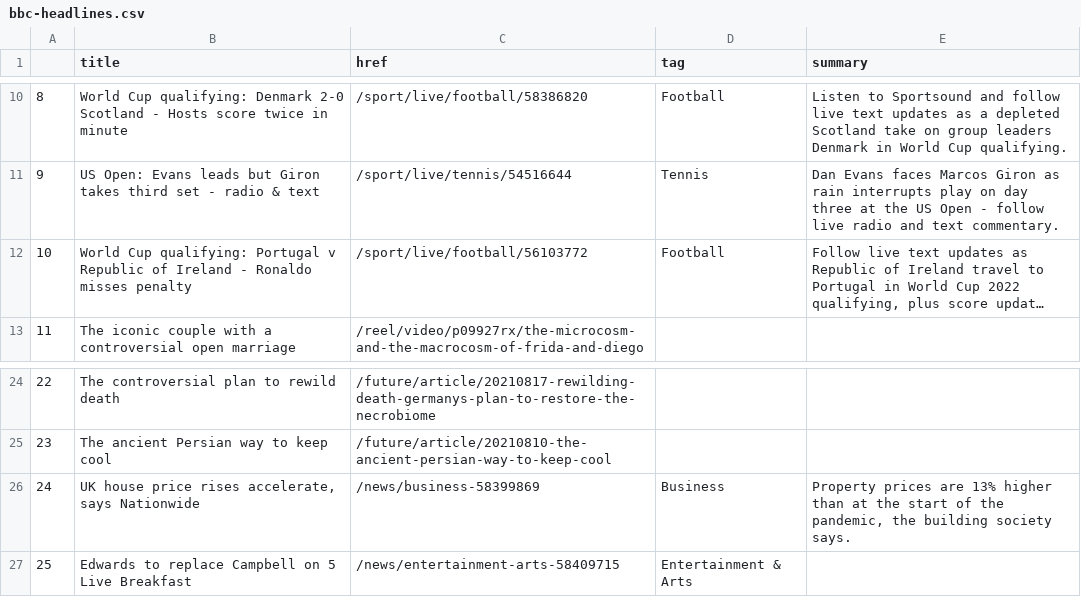
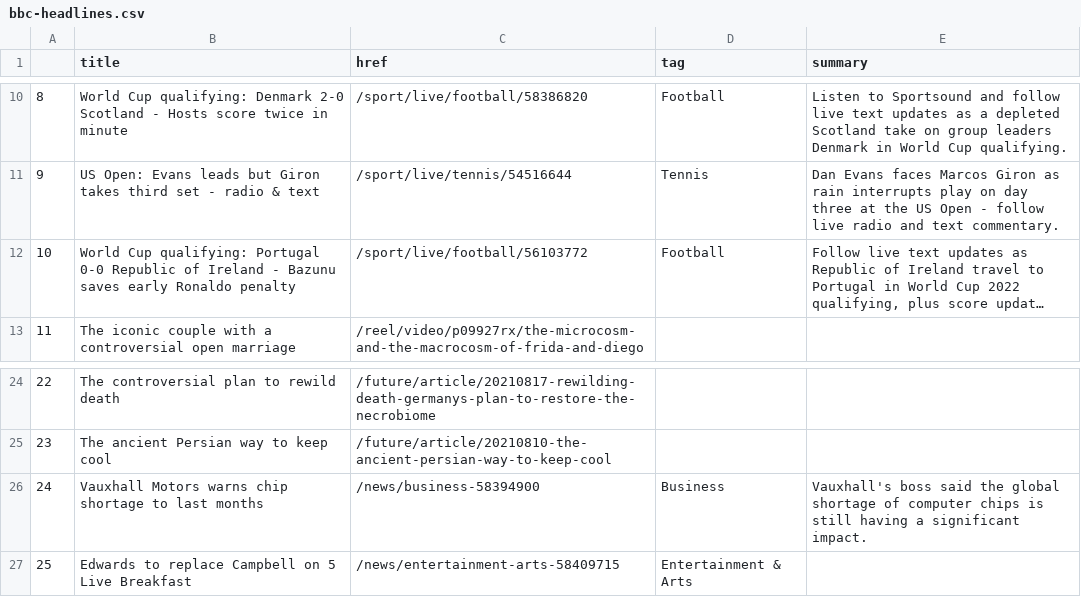
Before and after one commit to alyssafrndz/automatic-scraper, a CSV file: bbc-headlines.csv, drawn as a sheet; only a part is shown, gaps mark what is left out; long unchanged cells end in …; the diff names each change by its address in the sheet, - before the commit and + after, or states it on an @@ line.

```diff
--- a/bbc-headlines.csv
+++ b/bbc-headlines.csv
-B12 (title): …qualifying: Portugal v Republic of Ireland - Ronaldo misses penalty
+B12 (title): …qualifying: Portugal 0-0 Republic of Ireland - Bazunu saves early Ronaldo penalty
-B26 (title): UK house price rises accelerate, says Nationwide
+B26 (title): Vauxhall Motors warns chip shortage to last months
-C26 (href): /news/business-58399869
+C26 (href): /news/business-58394900
-E26 (summary): Property prices are 13% higher than at the start of the pandemic, the building society says.
+E26 (summary): Vauxhall's boss said the global shortage of computer chips is still having a significant impact.
```
